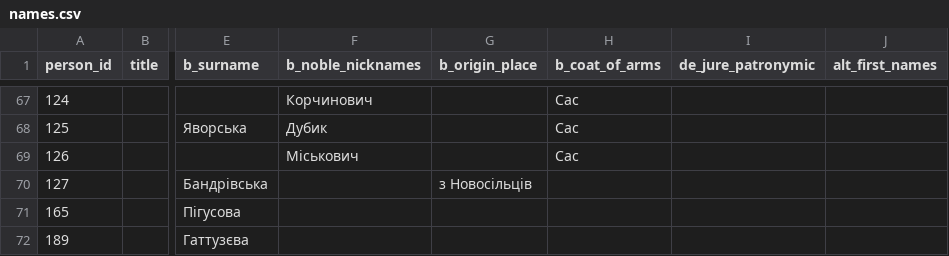
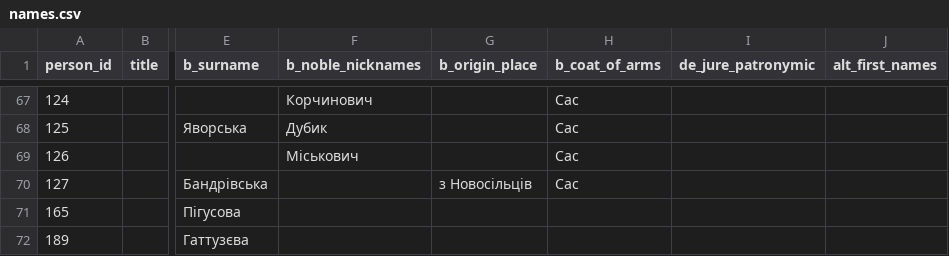
Before and after one commit to John7794/geneo, a CSV file: data/db/uk/names.csv, drawn as a sheet; only a part is shown, gaps mark what is left out; the diff names each change by its address in the sheet, - before the commit and + after, or states it on an @@ line.

```diff
--- a/data/db/uk/names.csv
+++ b/data/db/uk/names.csv
-H70 (b_coat_of_arms): (empty)
+H70 (b_coat_of_arms): Сас
```
Also changed, not shown: 1 other file.
